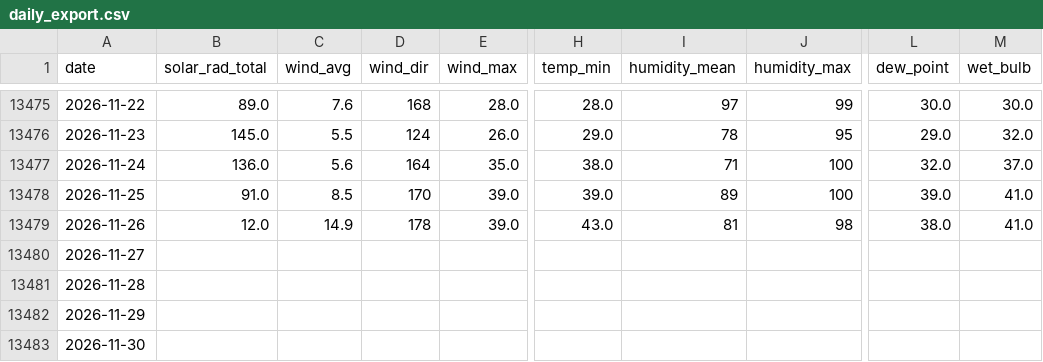
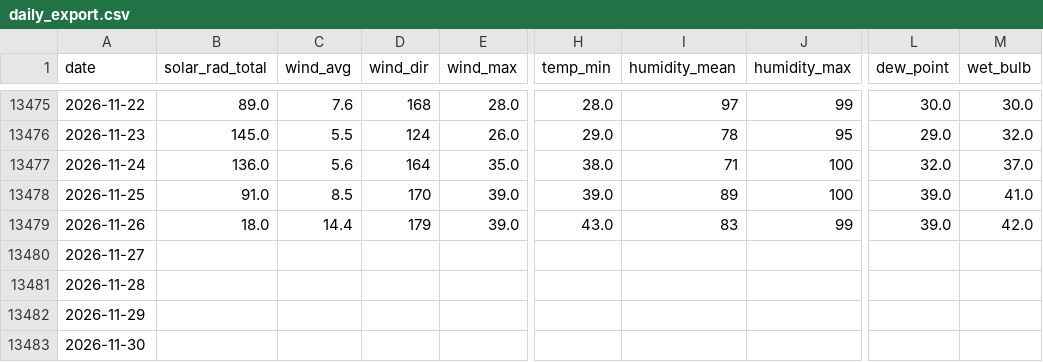
Before and after one commit to silverbutte/weather-data, a CSV file: daily_export.csv, drawn as a sheet; only a part is shown, gaps mark what is left out; the diff names each change by its address in the sheet, - before the commit and + after, or states it on an @@ line.

Commit message:
Auto-update daily_export.csv

```diff
--- a/daily_export.csv
+++ b/daily_export.csv
-B13479 (solar_rad_total): 12.0
+B13479 (solar_rad_total): 18.0
-C13479 (wind_avg): 14.9
+C13479 (wind_avg): 14.4
-D13479 (wind_dir): 178
+D13479 (wind_dir): 179
-I13479 (humidity_mean): 81
+I13479 (humidity_mean): 83
-J13479 (humidity_max): 98
+J13479 (humidity_max): 99
-L13479 (dew_point): 38.0
+L13479 (dew_point): 39.0
-M13479 (wet_bulb): 41.0
+M13479 (wet_bulb): 42.0
```
